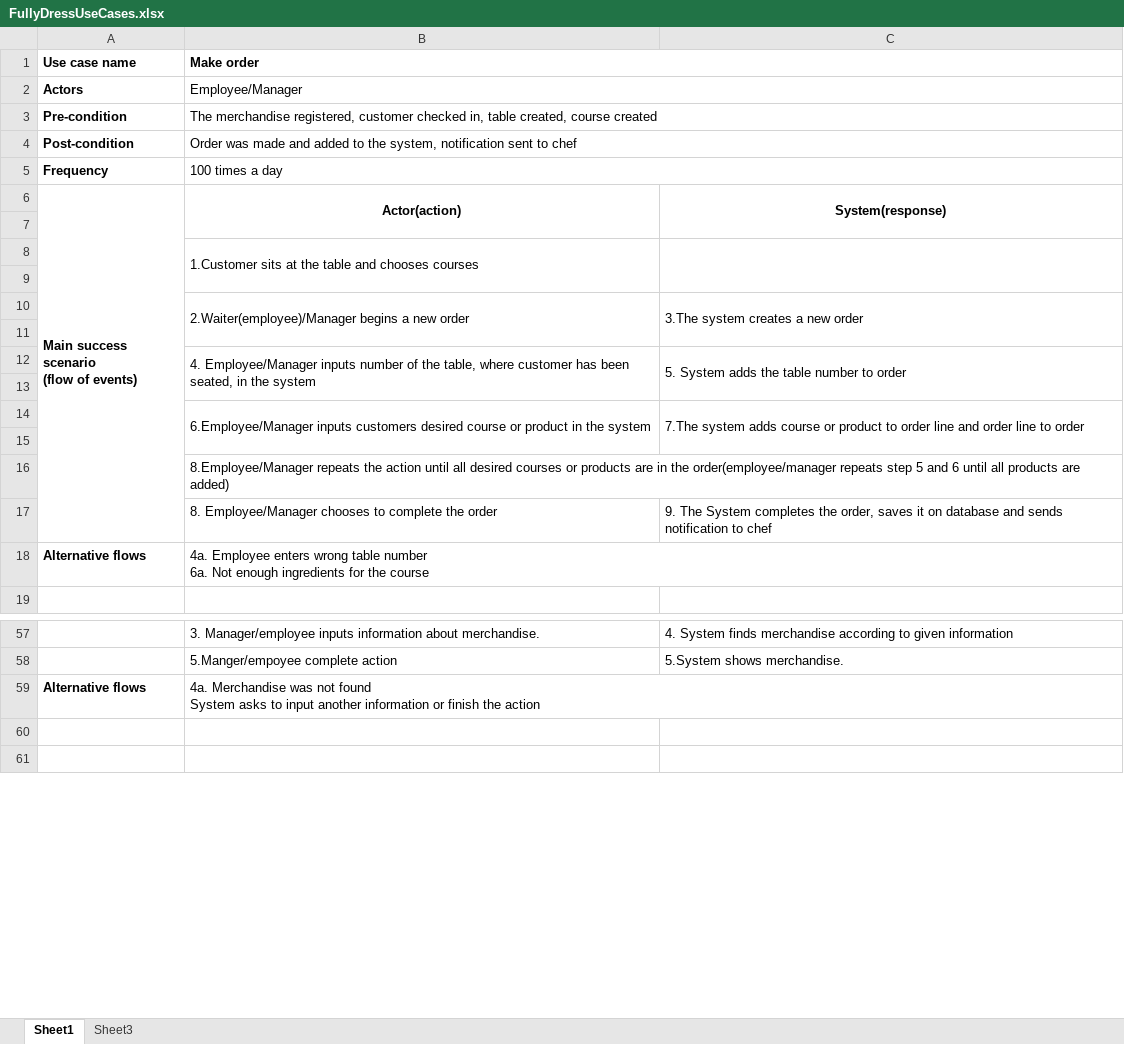
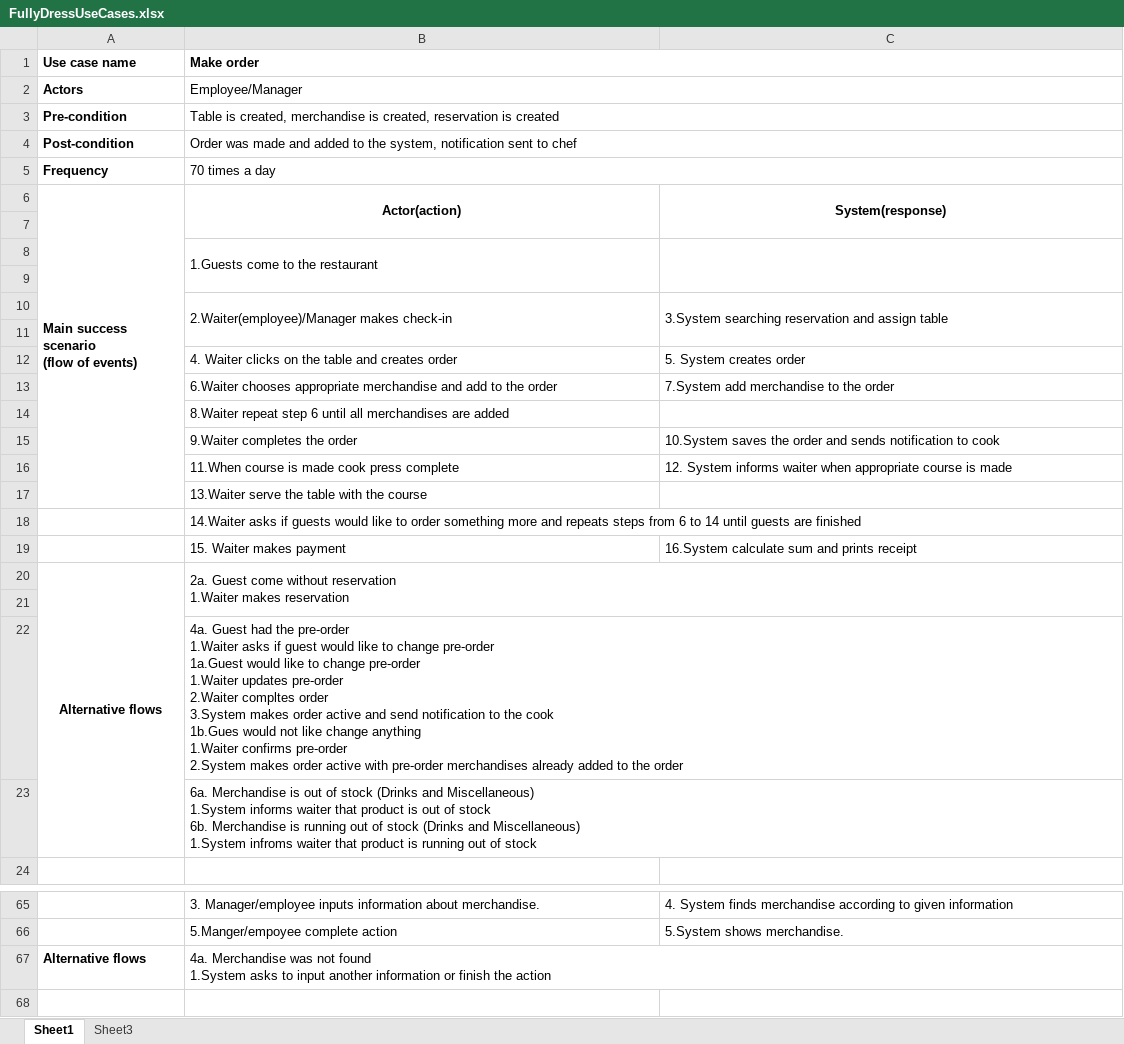
Before and after one commit to janix89/dmai0914-semester2-finalProject-group3, an Excel workbook: System development files/FullyDressUseCases.xlsx, sheet Sheet1, drawn as a sheet; only a part is shown, gaps mark what is left out; the shorter side is filled out with more unchanged rows; values as stored, in another font and other column widths than the file's, no borders; removed rows and columns are numbered as before the commit, all else as after; ↵ is a line break in a cell; the diff covers the shown part only; the diff names each change by its address in the sheet, - before the commit and + after, or states it on an @@ line.

Commit message:
Fully Dressed and report

```diff
--- a/System development files/FullyDressUseCases.xlsx (sheet Sheet1)
+++ b/System development files/FullyDressUseCases.xlsx (sheet Sheet1)
-B3: The merchandise registered, customer checked in, table created, course created
+B3: Table is created, merchandise is created, reservation is created
-B5: 100 times a day
+B5: 70 times a day
-A6:A17 merged
+A6:A17 merged
-B8: 1.Customer sits at the table and chooses courses
+B8: 1.Guests come to the restaurant
-row 10:  | 2.Waiter(employee)/Manager begins a new order | 3.The system creates a new order
+row 10:  | 2.Waiter(employee)/Manager makes check-in | 3.System searching reservation and assign table
-row 12:  | 4. Employee/Manager inputs number of the table, where customer has been seated, in the system | 5. System adds the table number to order
+row 12:  | 4. Waiter clicks on the table and creates order | 5. System creates order
+row 13:  | 6.Waiter chooses appropriate merchandise and add to the order | 7.System add merchandise to the order
+row 14:  | 8.Waiter repeat step 6 until all merchandises are added
+row 15:  | 9.Waiter completes the order | 10.System saves the order and sends notification to cook
+row 16:  | 11.When course is made cook press complete | 12. System informs waiter when appropriate course is made
+row 17:  | 13.Waiter serve the table with the course
+row 18:  | 14.Waiter asks if guests would like to order something more and repeats steps from 6 to 14 until guests are finished
+row 19:  | 15. Waiter makes payment | 16.System calculate sum and prints receipt
+row 20: Alternative flows | 2a. Guest come without reservation ↵ 1.Waiter makes reservation
-row 14:  | 6.Employee/Manager inputs customers desired course or product in the system | 7.The system adds course or product to order line and order line to order
-B22: (empty)
+B22: 4a. Guest had the pre-order ↵ 1.Waiter asks if guest would like to change pre-order ↵ 1a.Guest would like to change pre-order ↵ 1.Waiter updates pre-order ↵ 2.Waiter compltes order ↵ 3.System makes order active and send notification to the cook ↵ 1b.Gues would not like change anything ↵ 1.Waiter confirms pre-order ↵ 2.System makes order active with pre-order merchandises already added to the order
+B22:C22 merged
-B23: 8.Employee/Manager repeats the action until all desired courses or products are in the order(employee/manager repeats step 5 and 6 until all products are added)
+B23: 6a. Merchandise is out of stock (Drinks and Miscellaneous) ↵ 1.System informs waiter that product is out of stock ↵ 6b. Merchandise is running out of stock (Drinks and Miscellaneous) ↵ 1.System infroms waiter that product is running out of stock
+B23:C23 merged
-row 17:  | 8. Employee/Manager chooses to complete the order | 9. The System completes the order, saves it on database and sends notification to chef
-row 18: Alternative flows | 4a. Employee enters wrong table number ↵ 6a. Not enough ingredients for the course
-B67: …not found ↵ System asks to…
+B67: …not found ↵ 1.System asks to…
```
Also changed, not shown: 3 added rows, 12 edited cells and merged cells elsewhere in this sheet, 1 other file.
